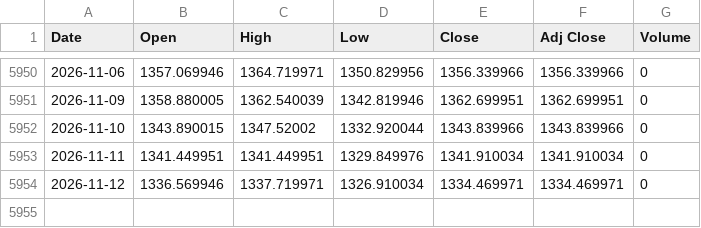
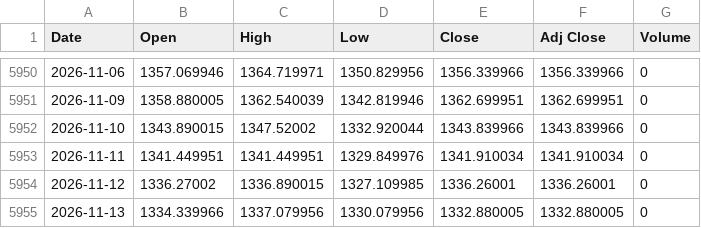
Before and after one commit to gatbatanic-eng/sepa-screener, a CSV file: laoer_backtest/data/USDKRW.csv, drawn as a sheet; only a part is shown, gaps mark what is left out.

```diff
--- a/laoer_backtest/data/USDKRW.csv
+++ b/laoer_backtest/data/USDKRW.csv
@@ -5953,2 +5953,3 @@ Date,Open,High,Low,Close,Adj Close,Volume
 2026-11-11,1341.449951,1341.449951,1329.849976,1341.910034,1341.910034,0
-2026-11-12,1336.569946,1337.719971,1326.910034,1334.469971,1334.469971,0
+2026-11-12,1336.27002,1336.890015,1327.109985,1336.26001,1336.26001,0
+2026-11-13,1334.339966,1337.079956,1330.079956,1332.880005,1332.880005,0
```
Also changed, not shown: laoer_backtest/data/QQQ.csv, laoer_backtest/data/TQQQ.csv.
